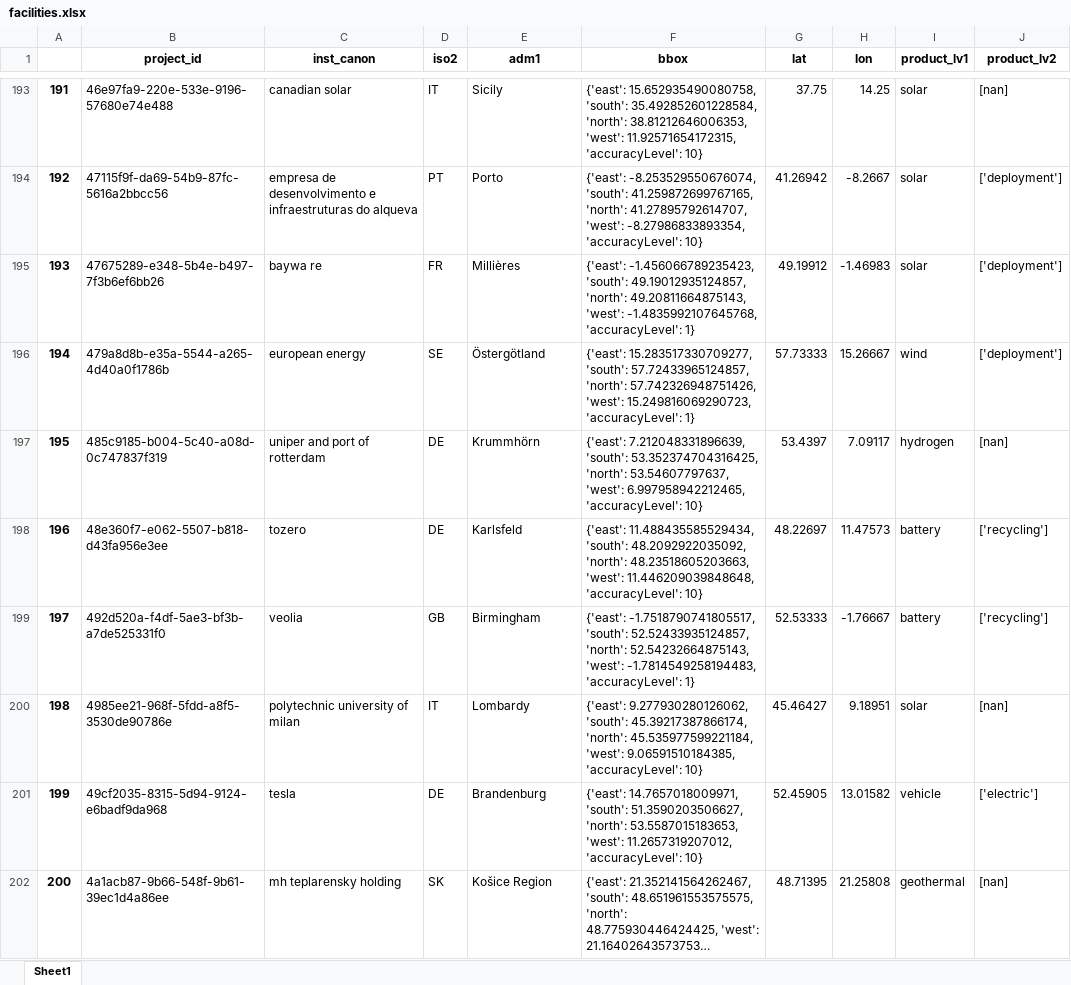
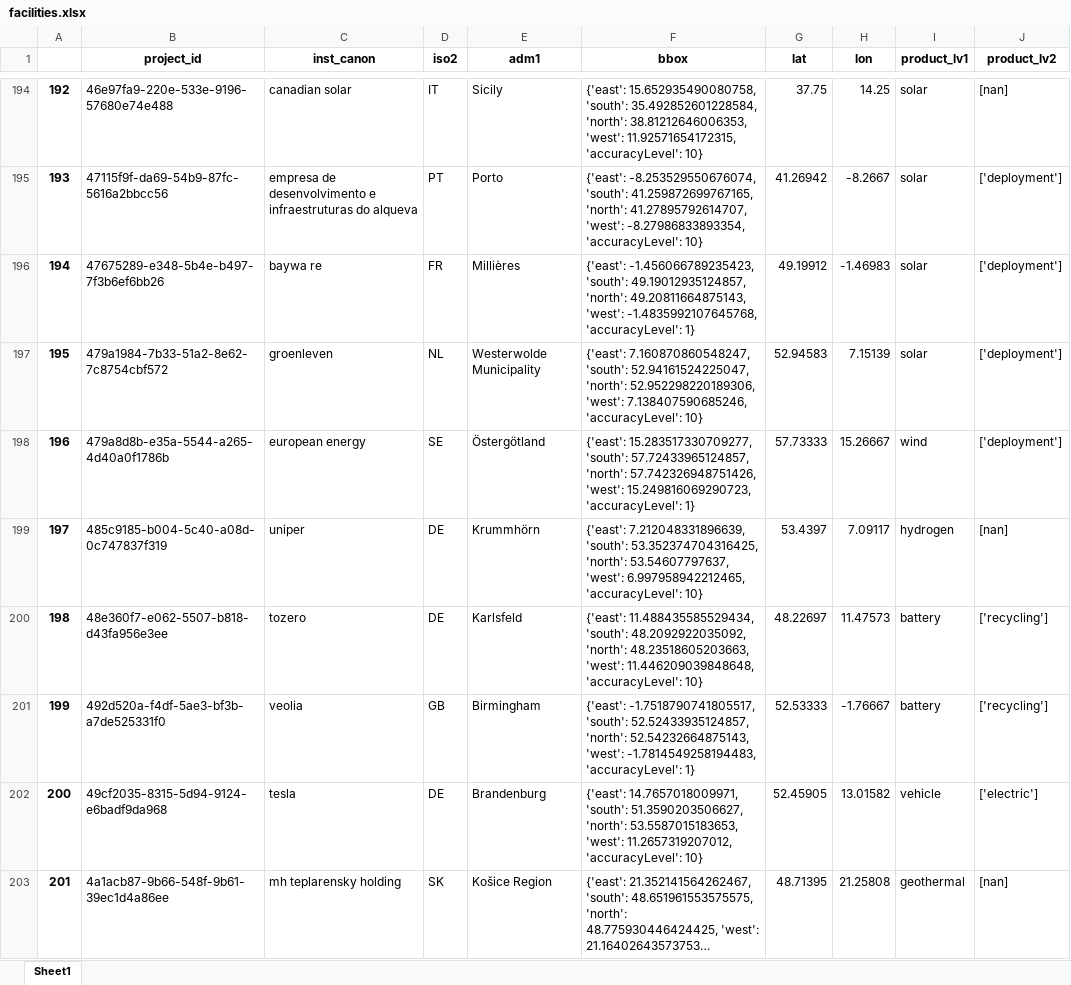
Before and after one commit to benmcwilliams/tuone-core, an Excel workbook: reconcile/storage/output/facilities.xlsx, sheet Sheet1, drawn as a sheet; only a part is shown, gaps mark what is left out; long unchanged cells end in …; values as stored, in another font and other column widths than the file's, no borders; removed rows and columns are numbered as before the commit, all else as after; the diff covers the shown part only; the diff names each change by its address in the sheet, - before the commit and + after, or states it on an @@ line.

Commit message:
facility level status

```diff
--- a/reconcile/storage/output/facilities.xlsx (sheet Sheet1)
+++ b/reconcile/storage/output/facilities.xlsx (sheet Sheet1)
@@ column A renumbered from row 3 down @@
+row 197: 195 | 479a1984-7b33-51a2-8e62-7c8754cbf572 | groenleven | NL | Westerwolde Municipality | {'east': 7.160870860548247, 'south': 52.94161524225047, 'north': 52.952298220189306, 'west': 7.138407590685246, 'accuracyLevel': 10} | 52.94583 | 7.15139 | solar | ['deployment']
-C199 (inst_canon): uniper and port of rotterdam
+C199 (inst_canon): uniper
-row 200: 198 | 4985ee21-968f-5fdd-a8f5-3530de90786e | polytechnic university of milan | IT | Lombardy | {'east': 9.277930280126062, 'south': 45.39217387866174, 'north': 45.535977599221184, 'west': 9.06591510184385, 'accuracyLevel': 10} | 45.46427 | 9.18951 | solar | [nan]
```
Also changed, not shown: 66 added rows, 60 removed rows and 81 edited cells elsewhere in this sheet, reconcile/storage/output/capacities_plot.xlsx, reconcile/storage/output/company-joint-venture.xlsx, 33 other files.
